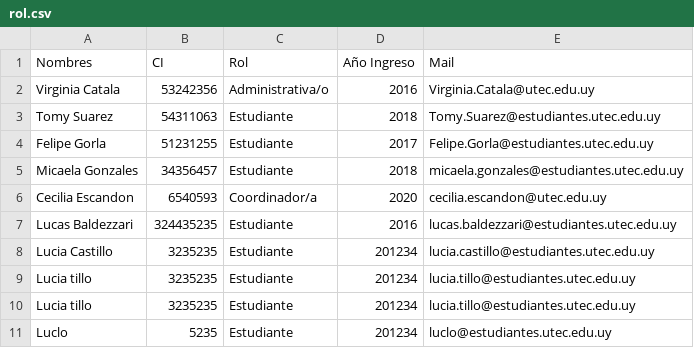
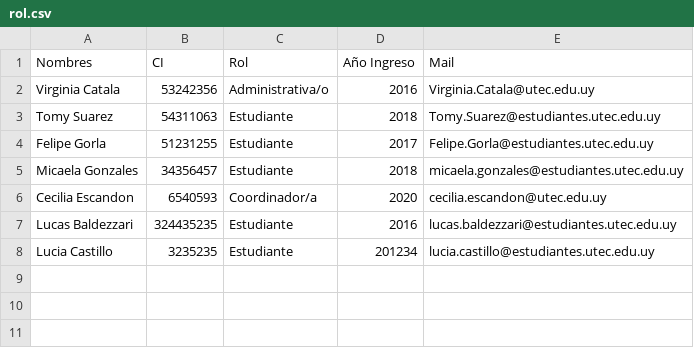
Before and after one commit to tomysuarez1995/Lab3y4_PDA, a CSV file: conjunto/rol.csv, drawn as a sheet.

Commit message:
casi

```diff
--- a/conjunto/rol.csv
+++ b/conjunto/rol.csv
@@ -8,4 +8 @@ Lucas Baldezzari,324435235,Estudiante,2016,lucas.baldezzari@estudiantes.utec.edu
 Lucia Castillo,3235235,Estudiante,201234,lucia.castillo@estudiantes.utec.edu.uy
-Lucia tillo,3235235,Estudiante,201234,lucia.tillo@estudiantes.utec.edu.uy
-Lucia tillo,3235235,Estudiante,201234,lucia.tillo@estudiantes.utec.edu.uy
-Luclo,5235,Estudiante,201234,luclo@estudiantes.utec.edu.uy
```
